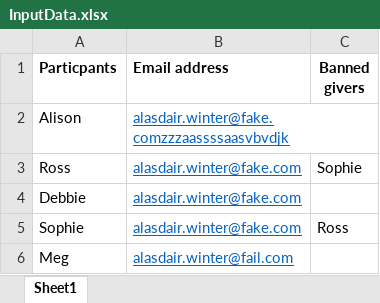
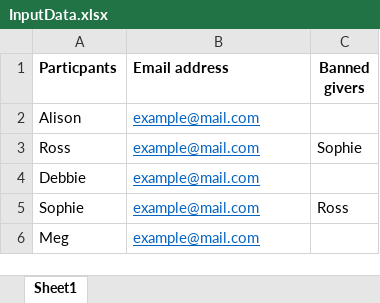
Before and after one commit to axw426/SecretSanta, an Excel workbook: InputData.xlsx, sheet Sheet1, drawn as a sheet; values as stored, in another font and other column widths than the file's, no borders; the diff names each change by its address in the sheet, - before the commit and + after, or states it on an @@ line.

Commit message:
Added ability to email participants their secret santa using dummy email address

```diff
--- a/InputData.xlsx (sheet Sheet1)
+++ b/InputData.xlsx (sheet Sheet1)
-B2 (Email address): alasdair.winter@fake.comzzzaassssaasvbvdjk
+B2 (Email address): example@mail.com
-B3:B5 (Email address): alasdair.winter@fake.com
+B3:B5 (Email address): example@mail.com
-B6 (Email address): alasdair.winter@fail.com
+B6 (Email address): example@mail.com
```
Also changed, not shown: 2 other files.
